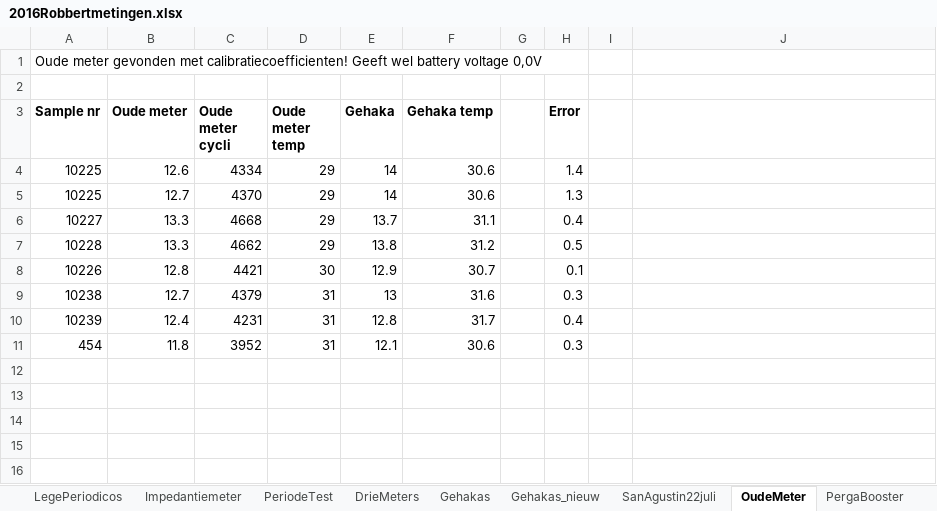
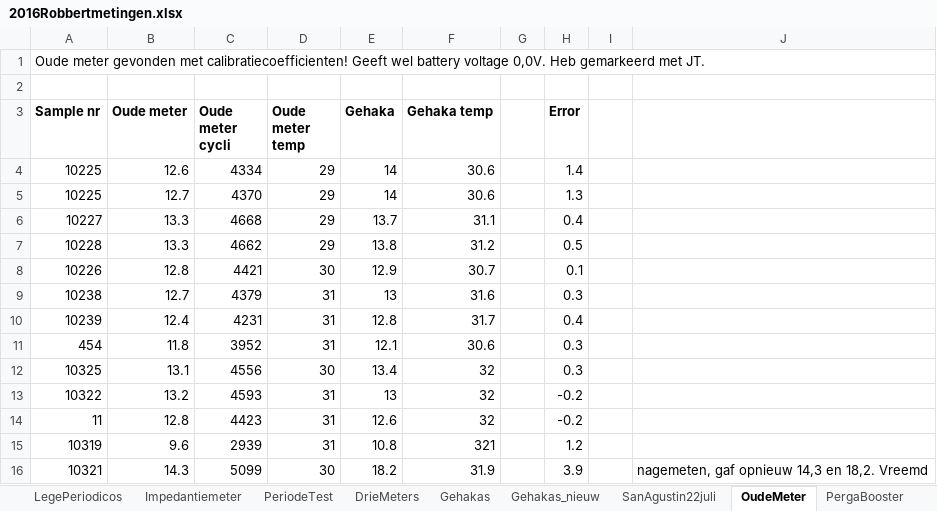
Before and after one commit to RobbertH/Metingen, an Excel workbook: 2016Robbertmetingen.xlsx, sheet OudeMeter, drawn as a sheet; values as stored, in another font and other column widths than the file's, no borders; the diff names each change by its address in the sheet, - before the commit and + after, or states it on an @@ line.

Commit message:
OudeMeterCompleted

```diff
--- a/2016Robbertmetingen.xlsx (sheet OudeMeter)
+++ b/2016Robbertmetingen.xlsx (sheet OudeMeter)
-A1 (Sample nr): …battery voltage 0,0V
+A1 (Sample nr): …battery voltage 0,0V. Heb gemarkeerd met JT.
+row 12: 10325 | 13.1 | 4556 | 30 | 13.4 | 32 |  | 0.3
+row 13: 10322 | 13.2 | 4593 | 31 | 13 | 32 |  | -0.2
+row 14: 11 | 12.8 | 4423 | 31 | 12.6 | 32 |  | -0.2
+row 15: 10319 | 9.6 | 2939 | 31 | 10.8 | 321 |  | 1.2
+row 16: 10321 | 14.3 | 5099 | 30 | 18.2 | 31.9 |  | 3.9 |  | nagemeten, gaf opnieuw 14,3 en 18,2. Vreemd
```
Also changed, not shown: sheet PergaBooster.
